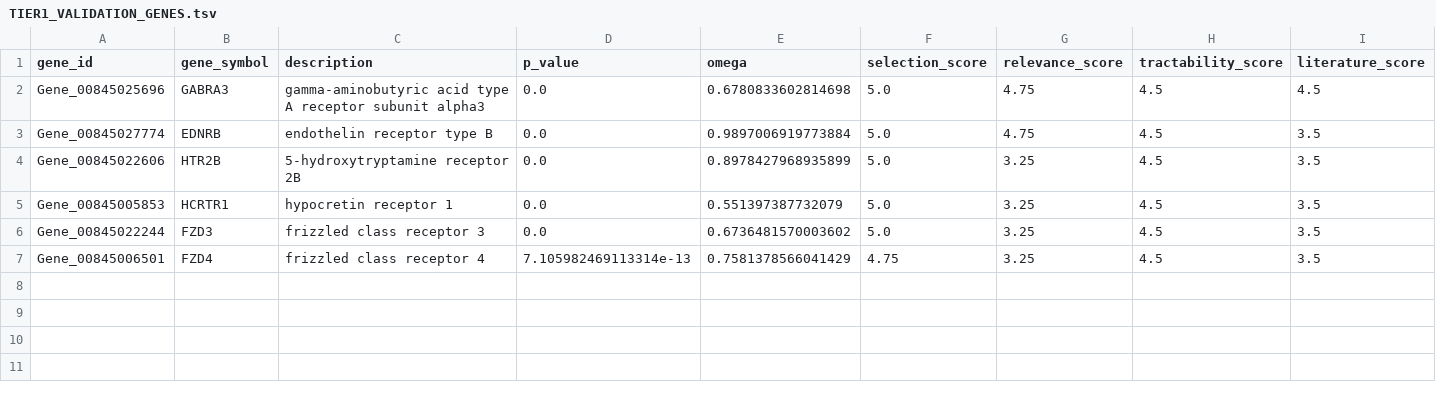
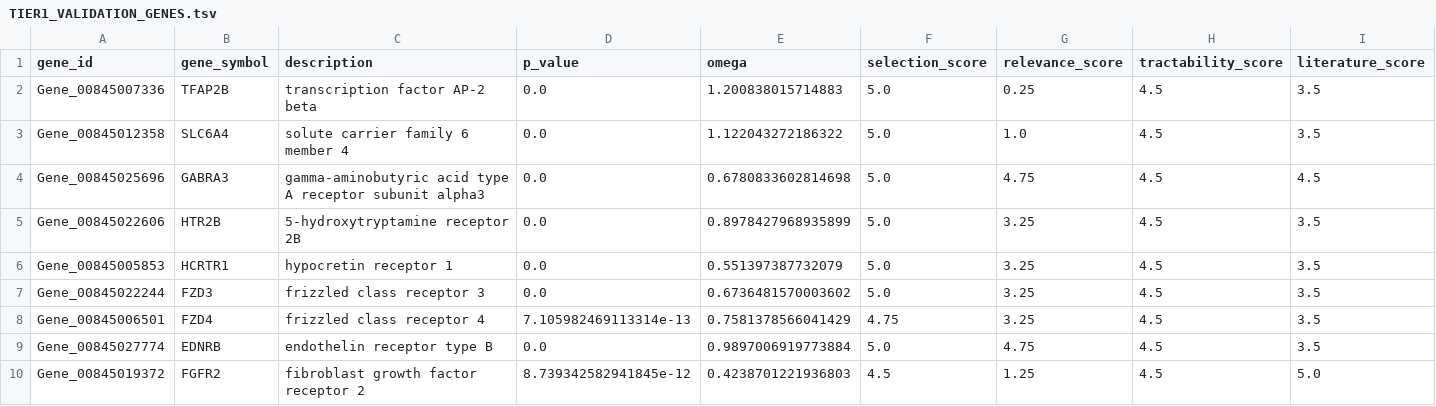
Before and after one commit to biopixl/PhD_Projects, a TSV file: Canids/Claude/data/enrichment_results/TIER1_VALIDATION_GENES.tsv, drawn as a sheet; only a part is shown; rows hold the shown columns only; the diff names each change by its address in the sheet, - before the commit and + after, or states it on an @@ line.

```diff
--- a/Canids/Claude/data/enrichment_results/TIER1_VALIDATION_GENES.tsv
+++ b/Canids/Claude/data/enrichment_results/TIER1_VALIDATION_GENES.tsv
+row 2: Gene_00845007336 | TFAP2B | transcription factor AP-2 beta | 0.0 | 1.200838015714883 | 5.0 | 0.25 | 4.5 | 3.5
+row 3: Gene_00845012358 | SLC6A4 | solute carrier family 6 member 4 | 0.0 | 1.122043272186322 | 5.0 | 1.0 | 4.5 | 3.5
@@ row 3 moved to row 9: Gene_00845027774 @@
+row 10: Gene_00845019372 | FGFR2 | fibroblast growth factor receptor 2 | 8.739342582941845e-12 | 0.4238701221936803 | 4.5 | 1.25 | 4.5 | 5.0
```
Also changed, not shown: 6 other files.
